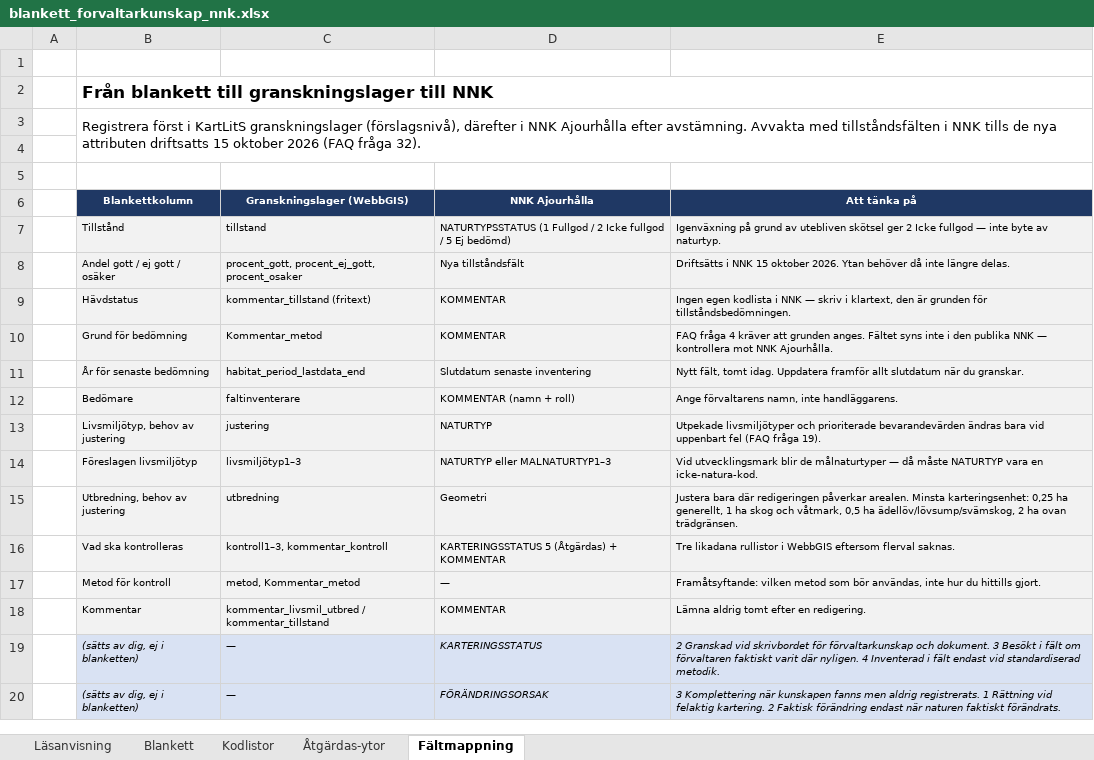
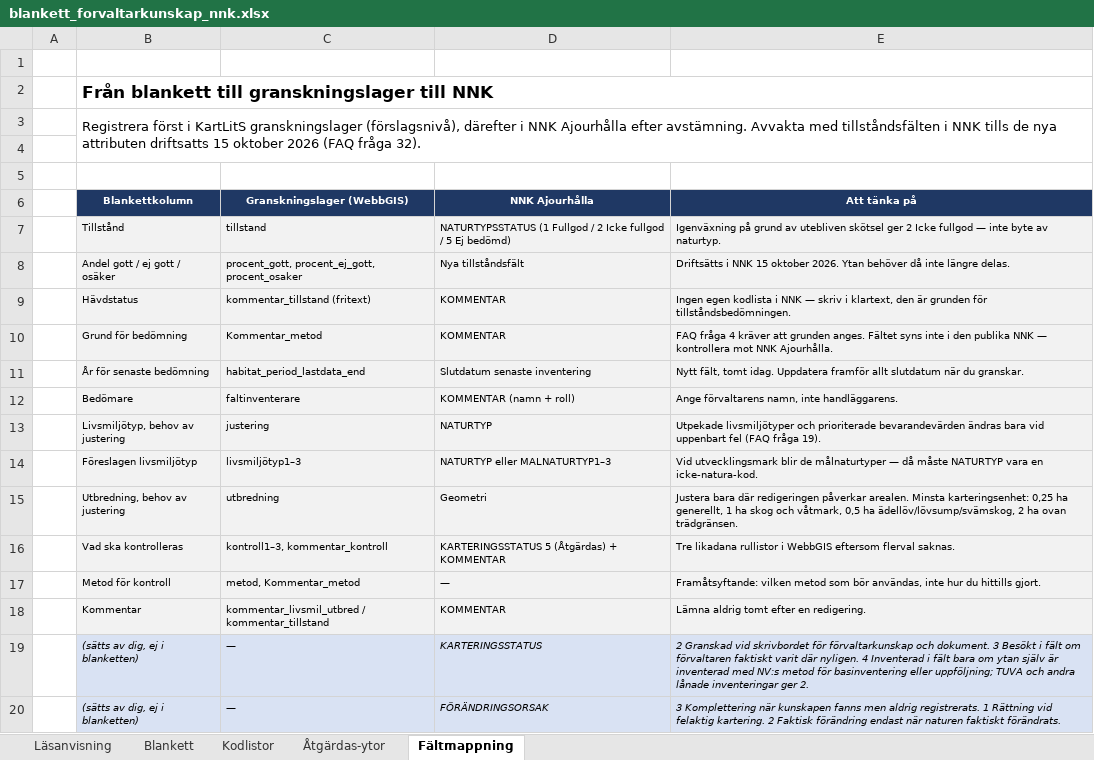
Before and after one commit to ulfboge/nnk-granskning-2026, an Excel workbook: blanketter/blankett_forvaltarkunskap_nnk.xlsx, sheet Fältmappning, drawn as a sheet; values as stored, in another font and other column widths than the file's, no borders; the diff names each change by its address in the sheet, - before the commit and + after, or states it on an @@ line.

```diff
--- a/blanketter/blankett_forvaltarkunskap_nnk.xlsx (sheet Fältmappning)
+++ b/blanketter/blankett_forvaltarkunskap_nnk.xlsx (sheet Fältmappning)
-E19 (Att tänka på): …i fält endast vid standardiserad metodik.
+E19 (Att tänka på): …i fält bara om ytan själv är inventerad med NV:s metod för basinventering eller uppföljning; TUVA och andra lånade inventeringar ger 2.
```
Also changed, not shown: sheet Läsanvisning.
